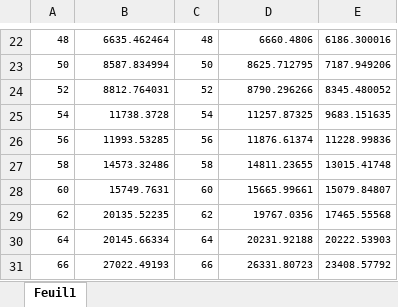
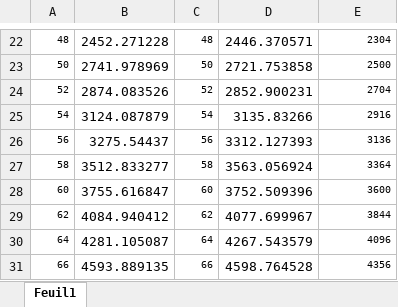
Before and after one commit to lepouletsuisse/Christophe-Samuel, an Excel workbook: POO/Labo02/Graphique.xlsx, sheet Feuil1, drawn as a sheet; only a part is shown, gaps mark what is left out; values as stored, in another font and other column widths than the file's, no borders; charts and pictures not drawn; the diff covers the shown part only; the diff names each change by its address in the sheet, - before the commit and + after, or states it on an @@ line.

```diff
--- a/POO/Labo02/Graphique.xlsx (sheet Feuil1)
+++ b/POO/Labo02/Graphique.xlsx (sheet Feuil1)
@@ B22:B31 text size: larger @@
-B22: 6635.462464
+B22: 2452.271228
@@ D22:D31 text size: larger @@
-D22: 6660.4806
+D22: 2446.370571
-E22: 6186.300016
+E22: 2304
-B23: 8587.834994
+B23: 2741.978969
-D23: 8625.712795
+D23: 2721.753858
-E23: 7187.949206
+E23: 2500
-B24: 8812.764031
+B24: 2874.083526
-D24: 8790.296266
+D24: 2852.900231
-E24: 8345.480052
+E24: 2704
-B25: 11738.3728
+B25: 3124.087879
-D25: 11257.87325
+D25: 3135.83266
-E25: 9683.151635
+E25: 2916
-B26: 11993.53285
+B26: 3275.54437
-D26: 11876.61374
+D26: 3312.127393
-E26: 11228.99836
+E26: 3136
-B27: 14573.32486
+B27: 3512.833277
-D27: 14811.23655
+D27: 3563.056924
-E27: 13015.41748
+E27: 3364
-B28: 15749.7631
+B28: 3755.616847
-D28: 15665.99661
+D28: 3752.509396
-E28: 15079.84807
+E28: 3600
-B29: 20135.52235
+B29: 4084.940412
-D29: 19767.0356
+D29: 4077.699967
-E29: 17465.55568
+E29: 3844
-B30: 20145.66334
+B30: 4281.105087
-D30: 20231.92188
+D30: 4267.543579
-E30: 20222.53903
+E30: 4096
-B31: 27022.49193
+B31: 4593.889135
-D31: 26331.80723
+D31: 4598.764528
-E31: 23408.57792
+E31: 4356
```
Also changed, not shown: 109 edited cells and cell formats elsewhere in this sheet, charts or pictures, 3 other files.
